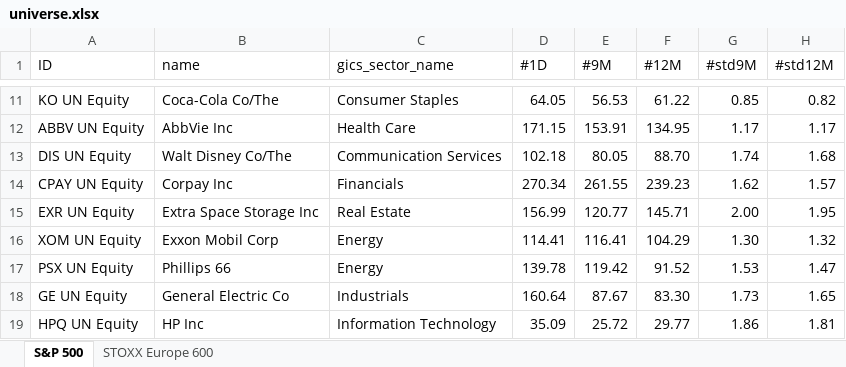
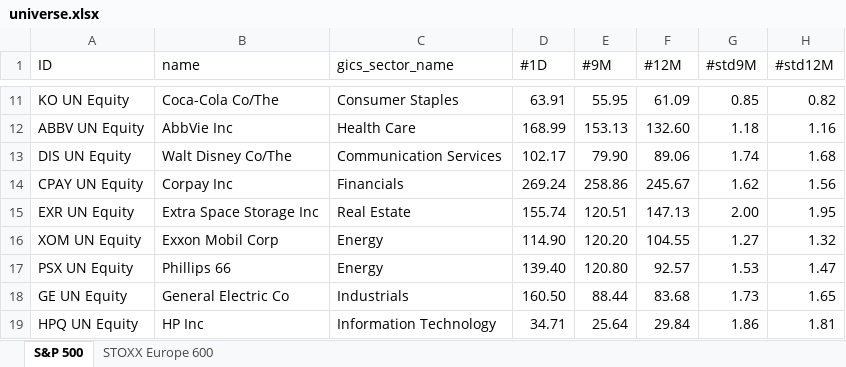
Before and after one commit to ssymhoven/momentum-strategy, an Excel workbook: universe.xlsx, sheet S&P 500, drawn as a sheet; only a part is shown, gaps mark what is left out; values as stored, in another font and other column widths than the file's, no borders; the diff covers the shown part only; the diff names each change by its address in the sheet, - before the commit and + after, or states it on an @@ line.

```diff
--- a/universe.xlsx (sheet S&P 500)
+++ b/universe.xlsx (sheet S&P 500)
-D11 (#1D): 64.05
+D11 (#1D): 63.91
-E11 (#9M): 56.53
+E11 (#9M): 55.95
-F11 (#12M): 61.22
+F11 (#12M): 61.09
-D12 (#1D): 171.15
+D12 (#1D): 168.99
-E12 (#9M): 153.91
+E12 (#9M): 153.13
-F12 (#12M): 134.95
+F12 (#12M): 132.60
-G12 (#std9M): 1.17
+G12 (#std9M): 1.18
-H12 (#std12M): 1.17
+H12 (#std12M): 1.16
-D13 (#1D): 102.18
+D13 (#1D): 102.17
-E13 (#9M): 80.05
+E13 (#9M): 79.90
-F13 (#12M): 88.70
+F13 (#12M): 89.06
-D14 (#1D): 270.34
+D14 (#1D): 269.24
-E14 (#9M): 261.55
+E14 (#9M): 258.86
-F14 (#12M): 239.23
+F14 (#12M): 245.67
-H14 (#std12M): 1.57
+H14 (#std12M): 1.56
-D15 (#1D): 156.99
+D15 (#1D): 155.74
-E15 (#9M): 120.77
+E15 (#9M): 120.51
-F15 (#12M): 145.71
+F15 (#12M): 147.13
-D16 (#1D): 114.41
+D16 (#1D): 114.90
-E16 (#9M): 116.41
+E16 (#9M): 120.20
-F16 (#12M): 104.29
+F16 (#12M): 104.55
-G16 (#std9M): 1.30
+G16 (#std9M): 1.27
-D17 (#1D): 139.78
+D17 (#1D): 139.40
-E17 (#9M): 119.42
+E17 (#9M): 120.80
-F17 (#12M): 91.52
+F17 (#12M): 92.57
-D18 (#1D): 160.64
+D18 (#1D): 160.50
-E18 (#9M): 87.67
+E18 (#9M): 88.44
-F18 (#12M): 83.30
+F18 (#12M): 83.68
-D19 (#1D): 35.09
+D19 (#1D): 34.71
-E19 (#9M): 25.72
+E19 (#9M): 25.64
-F19 (#12M): 29.77
+F19 (#12M): 29.84
```
Also changed, not shown: 1781 edited cells and cell formats elsewhere in this sheet, sheet STOXX Europe 600, 4 other files.
